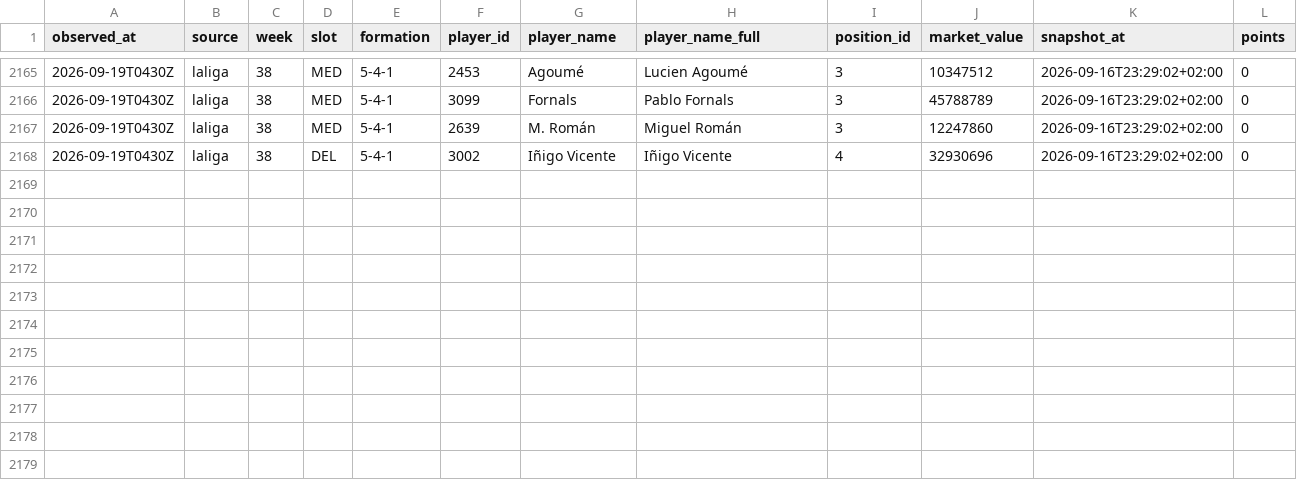
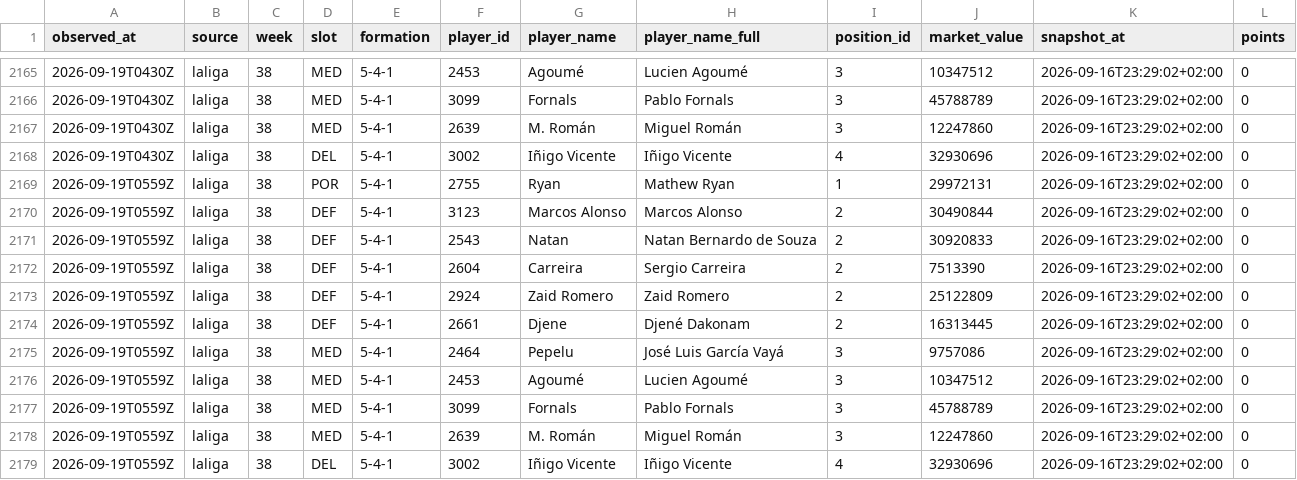
Before and after one commit to OrsM/liga_five_guys, a CSV file: data/tidy/api_lineup.csv, drawn as a sheet; only a part is shown, gaps mark what is left out; the diff names each change by its address in the sheet, - before the commit and + after, or states it on an @@ line.

```diff
--- a/data/tidy/api_lineup.csv
+++ b/data/tidy/api_lineup.csv
+row 2169: 2026-09-19T0559Z | laliga | 38 | POR | 5-4-1 | 2755 | Ryan | Mathew Ryan | 1 | 29972131 | 2026-09-16T23:29:02+02:00 | 0
+row 2170: 2026-09-19T0559Z | laliga | 38 | DEF | 5-4-1 | 3123 | Marcos Alonso | Marcos Alonso | 2 | 30490844 | 2026-09-16T23:29:02+02:00 | 0
+row 2171: 2026-09-19T0559Z | laliga | 38 | DEF | 5-4-1 | 2543 | Natan | Natan Bernardo de Souza | 2 | 30920833 | 2026-09-16T23:29:02+02:00 | 0
+row 2172: 2026-09-19T0559Z | laliga | 38 | DEF | 5-4-1 | 2604 | Carreira | Sergio Carreira | 2 | 7513390 | 2026-09-16T23:29:02+02:00 | 0
+row 2173: 2026-09-19T0559Z | laliga | 38 | DEF | 5-4-1 | 2924 | Zaid Romero | Zaid Romero | 2 | 25122809 | 2026-09-16T23:29:02+02:00 | 0
+row 2174: 2026-09-19T0559Z | laliga | 38 | DEF | 5-4-1 | 2661 | Djene | Djené Dakonam | 2 | 16313445 | 2026-09-16T23:29:02+02:00 | 0
+row 2175: 2026-09-19T0559Z | laliga | 38 | MED | 5-4-1 | 2464 | Pepelu | José Luis García Vayá | 3 | 9757086 | 2026-09-16T23:29:02+02:00 | 0
+row 2176: 2026-09-19T0559Z | laliga | 38 | MED | 5-4-1 | 2453 | Agoumé | Lucien Agoumé | 3 | 10347512 | 2026-09-16T23:29:02+02:00 | 0
+row 2177: 2026-09-19T0559Z | laliga | 38 | MED | 5-4-1 | 3099 | Fornals | Pablo Fornals | 3 | 45788789 | 2026-09-16T23:29:02+02:00 | 0
+row 2178: 2026-09-19T0559Z | laliga | 38 | MED | 5-4-1 | 2639 | M. Román | Miguel Román | 3 | 12247860 | 2026-09-16T23:29:02+02:00 | 0
+row 2179: 2026-09-19T0559Z | laliga | 38 | DEL | 5-4-1 | 3002 | Iñigo Vicente | Iñigo Vicente | 4 | 32930696 | 2026-09-16T23:29:02+02:00 | 0
```
Also changed, not shown: data/tidy/api_market.csv, data/tidy/api_offers.csv, 24 other files.
